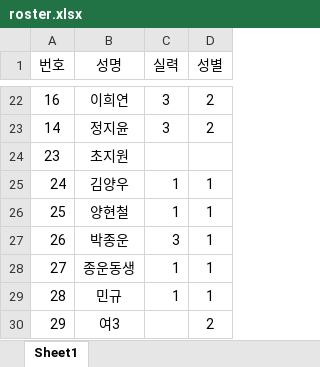
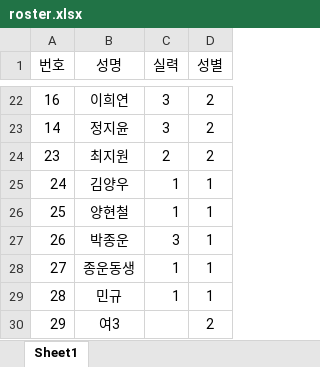
Before and after one commit to jy17347/tennis-matching, an Excel workbook: dataset/roster.xlsx, sheet Sheet1, drawn as a sheet; only a part is shown, gaps mark what is left out; values as stored, in another font and other column widths than the file's, no borders; the diff names each change by its address in the sheet, - before the commit and + after, or states it on an @@ line.

Commit message:
update: roster

```diff
--- a/dataset/roster.xlsx (sheet Sheet1)
+++ b/dataset/roster.xlsx (sheet Sheet1)
-B24 (성명): 초지원
+B24 (성명): 최지원
-C24 (실력): (empty)
+C24 (실력): 2
-D24 (성별): (empty)
+D24 (성별): 2
```
